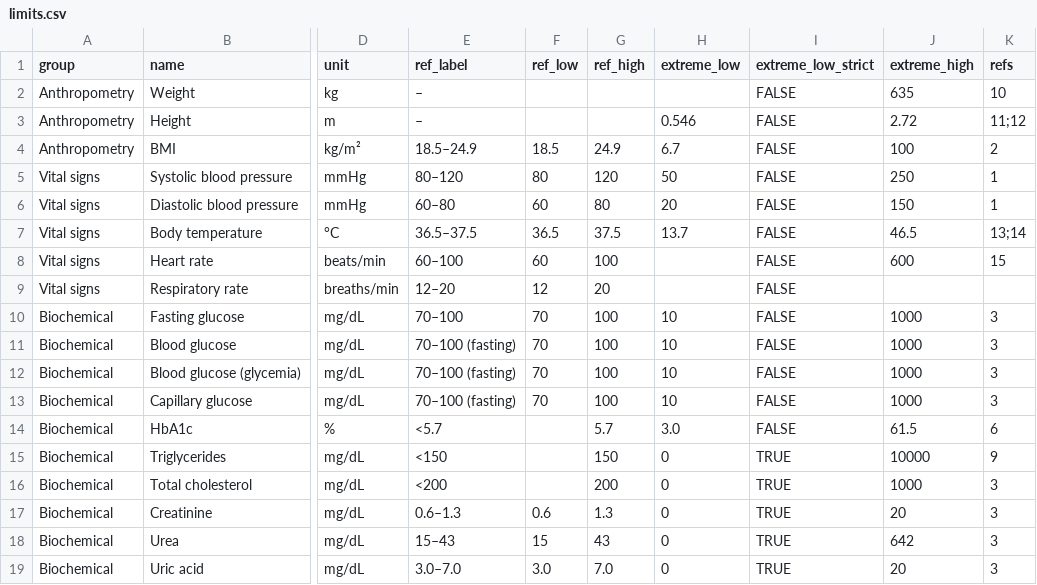
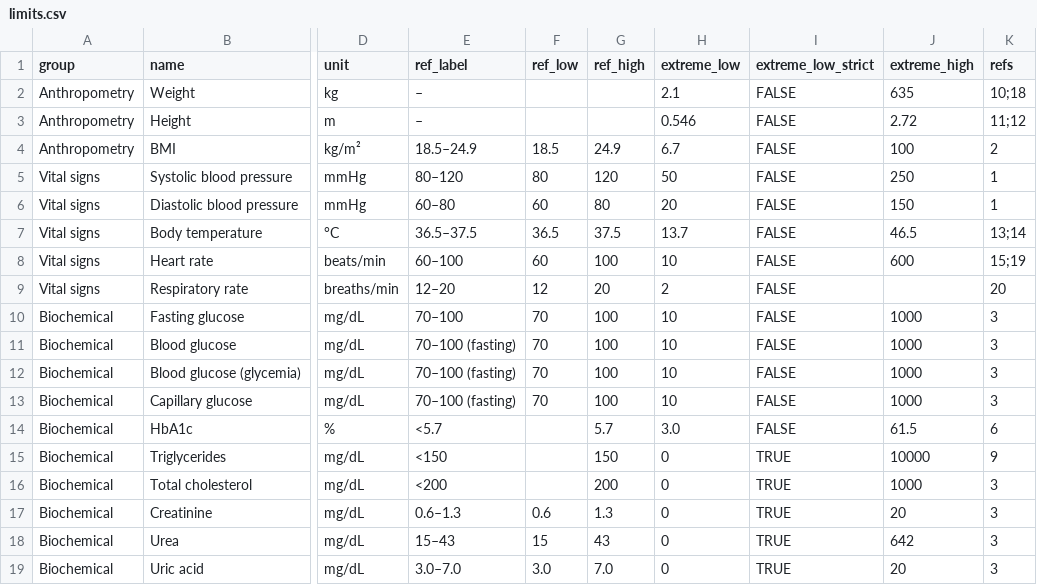
Before and after one commit to Pineda-Lab/diabetia_dataset, a CSV file: diabetia/limits.csv, drawn as a sheet; only a part is shown, gaps mark what is left out; the diff names each change by its address in the sheet, - before the commit and + after, or states it on an @@ line.

```diff
--- a/diabetia/limits.csv
+++ b/diabetia/limits.csv
-H2 (extreme_low): (empty)
+H2 (extreme_low): 2.1
-K2 (refs): 10
+K2 (refs): 10;18
-H8 (extreme_low): (empty)
+H8 (extreme_low): 10
-K8 (refs): 15
+K8 (refs): 15;19
-H9 (extreme_low): (empty)
+H9 (extreme_low): 2
-K9 (refs): (empty)
+K9 (refs): 20
```
Also changed, not shown: 1 other file.
